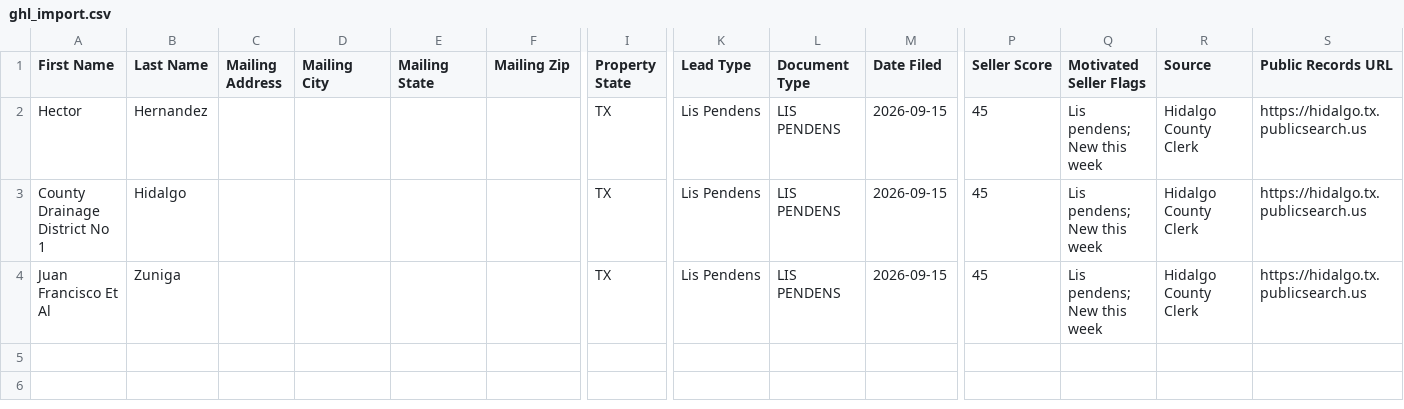
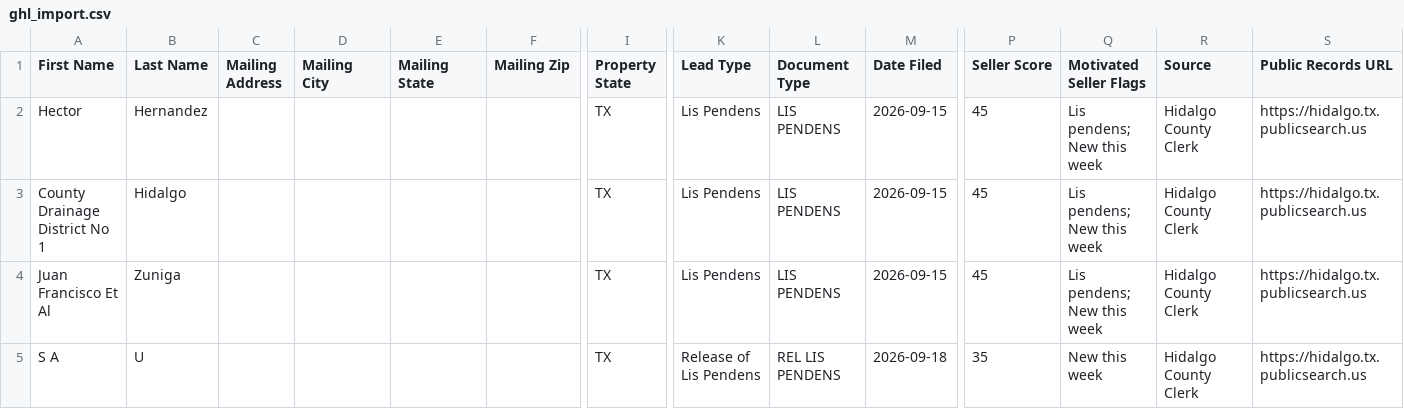
Before and after one commit to martinherrerajr33-source/Hidalgo-leads, a CSV file: data/ghl_import.csv, drawn as a sheet; only a part is shown, gaps mark what is left out; rows hold the shown columns only; the diff names each change by its address in the sheet, - before the commit and + after, or states it on an @@ line.

```diff
--- a/data/ghl_import.csv
+++ b/data/ghl_import.csv
+row 5: S A | U |  |  |  |  | TX | Release of Lis Pendens | REL LIS PENDENS | 2026-09-18 | 35 | New this week | Hidalgo County Clerk | https://hidalgo.tx.publicsearch.us
```
Also changed, not shown: 2 other files.
